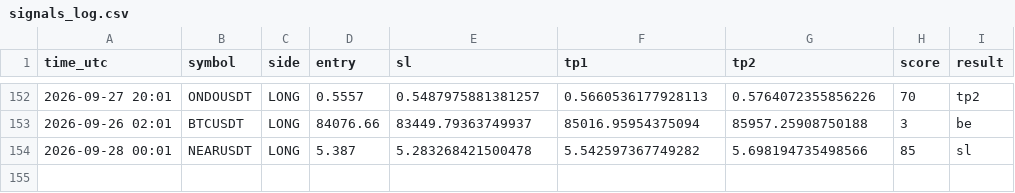
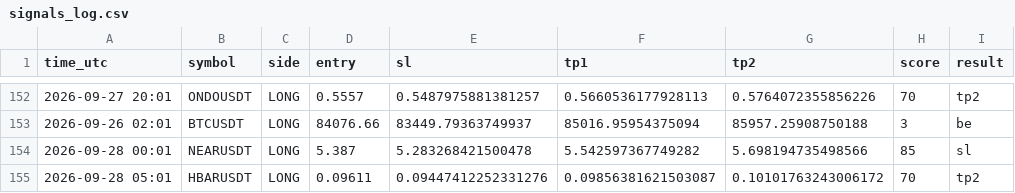
Before and after one commit to earnmoneyeasly/signal-bot, a CSV file: signals_log.csv, drawn as a sheet; only a part is shown, gaps mark what is left out.

```diff
--- a/signals_log.csv
+++ b/signals_log.csv
@@ -154 +154,2 @@ time_utc,symbol,side,entry,sl,tp1,tp2,score,result
 2026-09-28 00:01,NEARUSDT,LONG,5.387,5.283268421500478,5.542597367749282,5.698194735498566,85,sl
+2026-09-28 05:01,HBARUSDT,LONG,0.09611,0.09447412252331276,0.09856381621503087,0.10101763243006172,70,tp2
```
Also changed, not shown: 2 other files.
